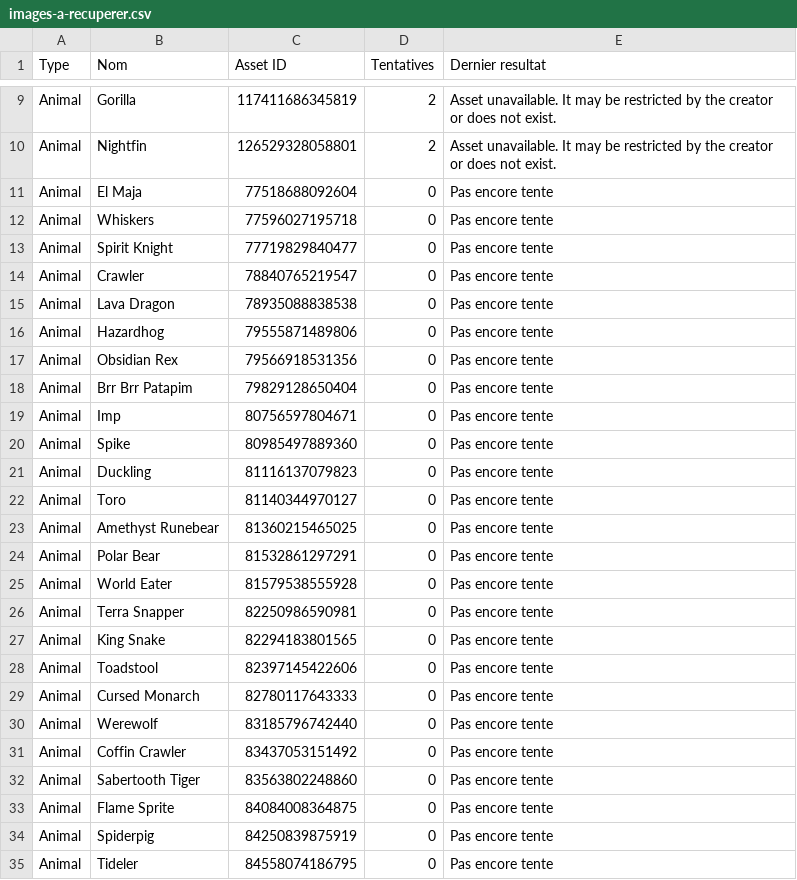
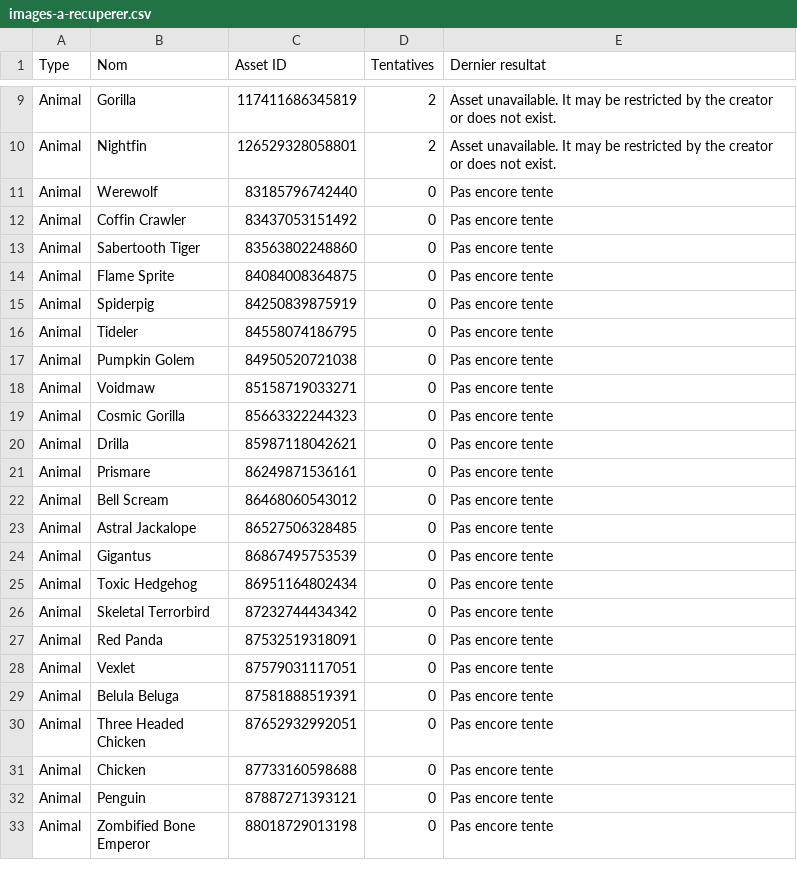
Before and after one commit to cagnastylepay-png/Render, a CSV file: docs/images-a-recuperer.csv, drawn as a sheet; only a part is shown, gaps mark what is left out; the shorter side is filled out with more unchanged rows; the diff names each change by its address in the sheet, - before the commit and + after, or states it on an @@ line.

Commit message:
Add 19 verified native animal images; 227 recovered

```diff
--- a/docs/images-a-recuperer.csv
+++ b/docs/images-a-recuperer.csv
-row 11: Animal | El Maja | 77518688092604 | 0 | Pas encore tente
-row 12: Animal | Whiskers | 77596027195718 | 0 | Pas encore tente
-row 13: Animal | Spirit Knight | 77719829840477 | 0 | Pas encore tente
-row 14: Animal | Crawler | 78840765219547 | 0 | Pas encore tente
-row 15: Animal | Lava Dragon | 78935088838538 | 0 | Pas encore tente
-row 16: Animal | Hazardhog | 79555871489806 | 0 | Pas encore tente
-row 17: Animal | Obsidian Rex | 79566918531356 | 0 | Pas encore tente
-row 18: Animal | Brr Brr Patapim | 79829128650404 | 0 | Pas encore tente
-row 19: Animal | Imp | 80756597804671 | 0 | Pas encore tente
-row 20: Animal | Spike | 80985497889360 | 0 | Pas encore tente
-row 21: Animal | Duckling | 81116137079823 | 0 | Pas encore tente
-row 22: Animal | Toro | 81140344970127 | 0 | Pas encore tente
-row 23: Animal | Amethyst Runebear | 81360215465025 | 0 | Pas encore tente
-row 24: Animal | Polar Bear | 81532861297291 | 0 | Pas encore tente
-row 25: Animal | World Eater | 81579538555928 | 0 | Pas encore tente
-row 26: Animal | Terra Snapper | 82250986590981 | 0 | Pas encore tente
-row 27: Animal | King Snake | 82294183801565 | 0 | Pas encore tente
-row 28: Animal | Toadstool | 82397145422606 | 0 | Pas encore tente
-row 29: Animal | Cursed Monarch | 82780117643333 | 0 | Pas encore tente
```
Also changed, not shown: 20 other files.
